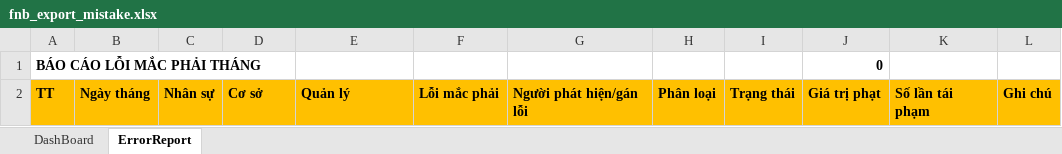
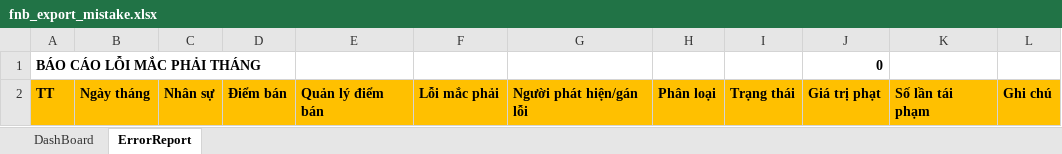
Before and after one commit to szen7dev/trixgo-cbs-micro, an Excel workbook: files/templates/excels/fnb_export_mistake.xlsx, sheet ErrorReport, drawn as a sheet; values as stored, in another font and other column widths than the file's, no borders; the diff names each change by its address in the sheet, - before the commit and + after, or states it on an @@ line.

```diff
--- a/files/templates/excels/fnb_export_mistake.xlsx (sheet ErrorReport)
+++ b/files/templates/excels/fnb_export_mistake.xlsx (sheet ErrorReport)
-D2: Cơ sở
+D2: Điểm bán
-E2: Quản lý
+E2: Quản lý điểm bán
```
Also changed, not shown: 1 other file.
